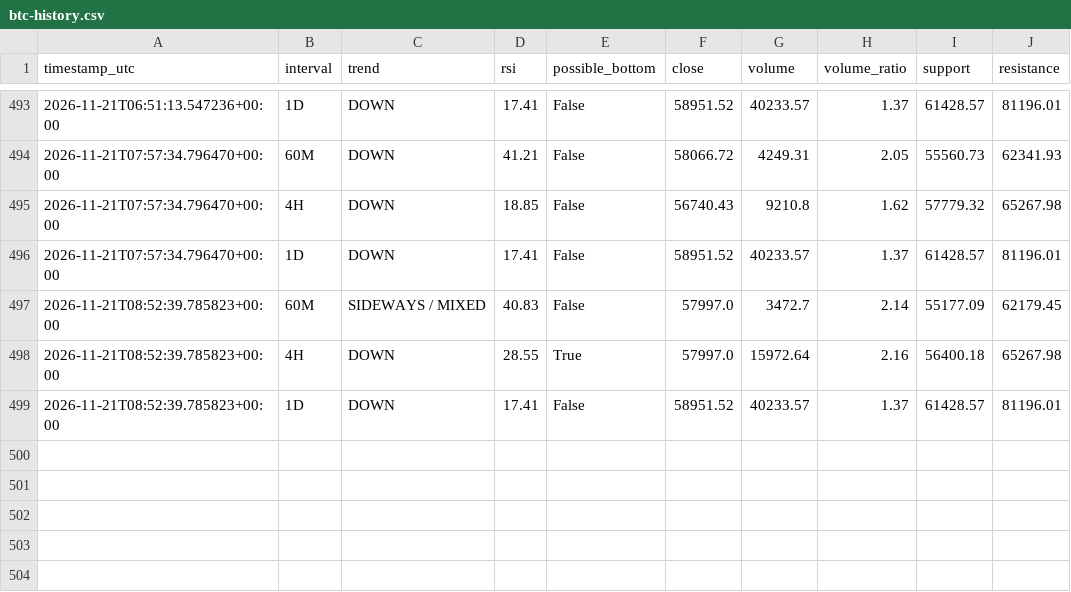
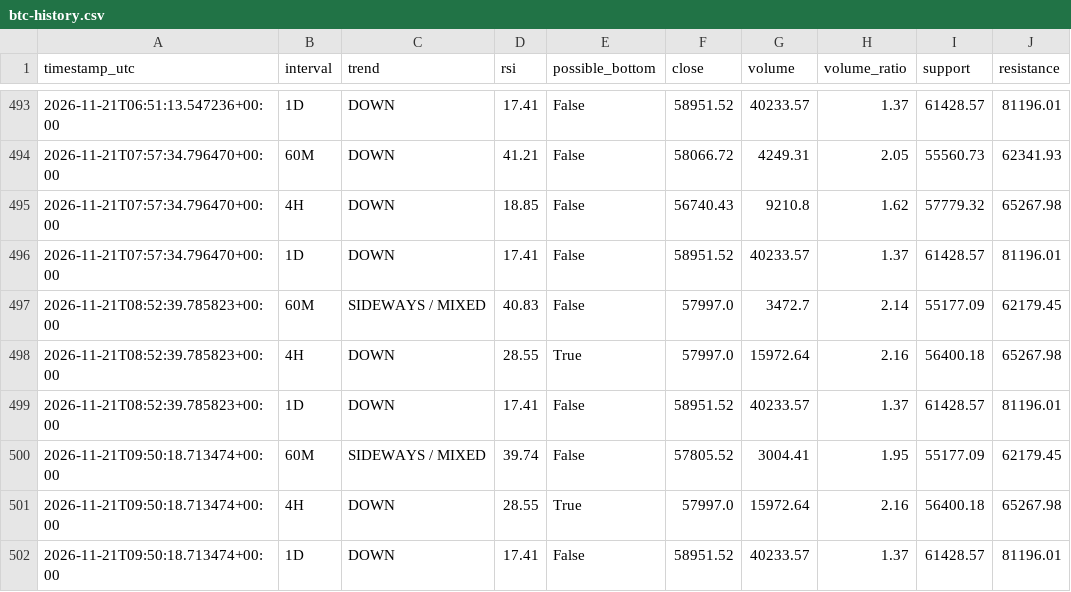
Before and after one commit to DeamonS58/btc-market-monitor-, a CSV file: btc-history.csv, drawn as a sheet; only a part is shown, gaps mark what is left out; the diff names each change by its address in the sheet, - before the commit and + after, or states it on an @@ line.

```diff
--- a/btc-history.csv
+++ b/btc-history.csv
+row 500: 2026-11-21T09:50:18.713474+00:00 | 60M | SIDEWAYS / MIXED | 39.74 | False | 57805.52 | 3004.41 | 1.95 | 55177.09 | 62179.45
+row 501: 2026-11-21T09:50:18.713474+00:00 | 4H | DOWN | 28.55 | True | 57997.0 | 15972.64 | 2.16 | 56400.18 | 65267.98
+row 502: 2026-11-21T09:50:18.713474+00:00 | 1D | DOWN | 17.41 | False | 58951.52 | 40233.57 | 1.37 | 61428.57 | 81196.01
```
Also changed, not shown: 1 other file.
